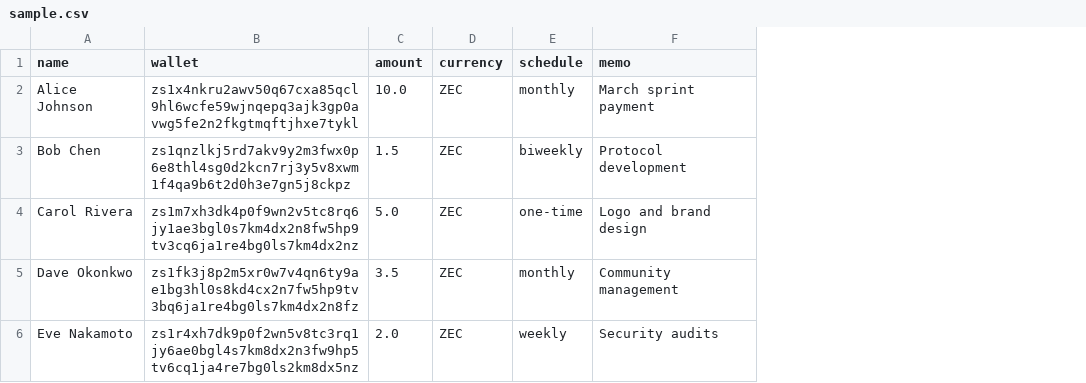
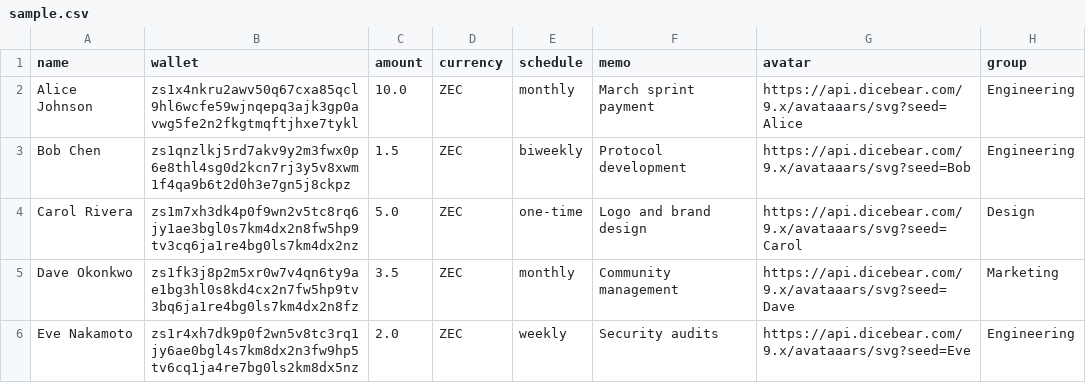
Before and after one commit to swaggymarie/ns-zec-payroll, a CSV file: server/sample.csv, drawn as a sheet; the diff names each change by its address in the sheet, - before the commit and + after, or states it on an @@ line.

Commit message:
feat: optimize encryption, add groups

```diff
--- a/server/sample.csv
+++ b/server/sample.csv
+column G (avatar), rows 2-6: https://api.dicebear.com/9.x/avataaars/svg?seed=Alice | https://api.dicebear.com/9.x/avataaars/svg?seed=Bob | https://api.dicebear.com/9.x/avataaars/svg?seed=Carol | https://api.dicebear.com/9.x/avataaars/svg?seed=Dave | https://api.dicebear.com/9.x/avataaars/svg?seed=Eve
+column H (group), rows 2-6: Engineering | Engineering | Design | Marketing | Engineering
```
Also changed, not shown: 11 other files.
